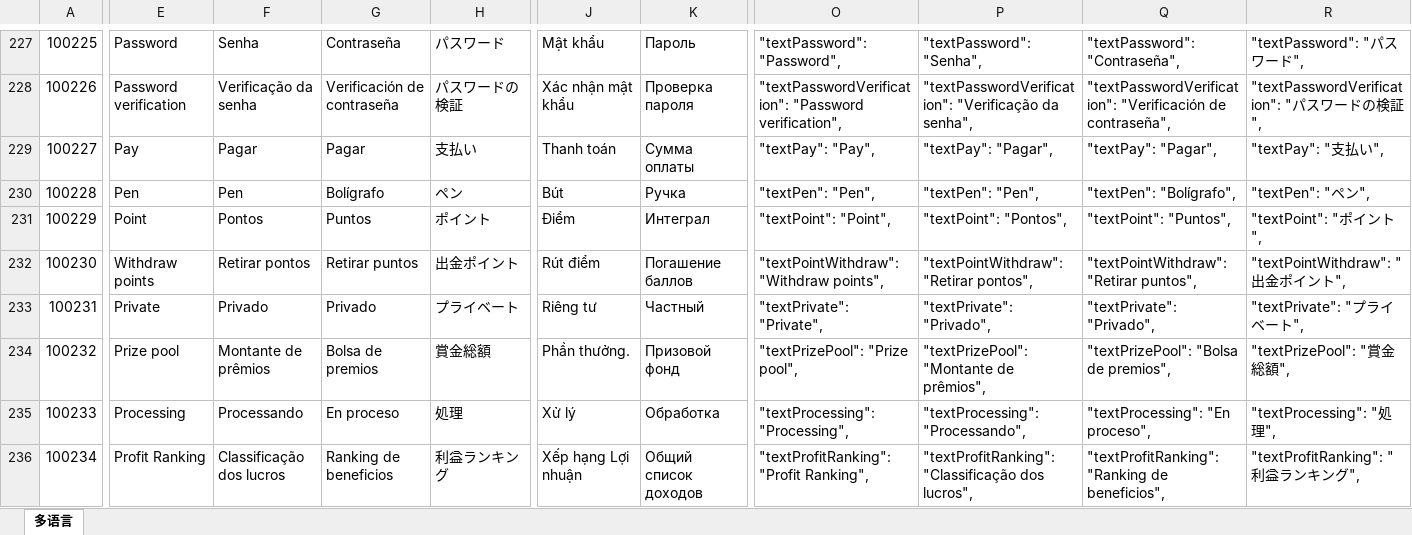
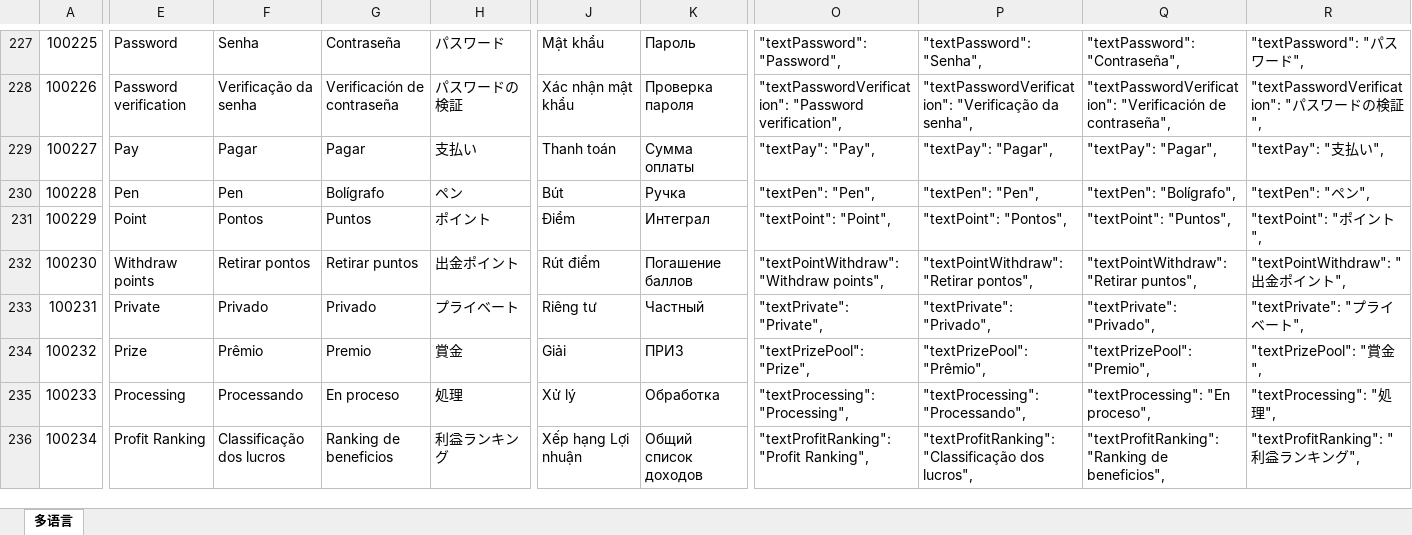
Before and after one commit to liujianyu57/socrates-lang, an Excel workbook: 多语言表.xlsm, sheet 多语言, drawn as a sheet; only a part is shown, gaps mark what is left out; values as stored, in another font and other column widths than the file's, no borders; charts and pictures and conditional formats not drawn; the diff covers the shown part only; the diff names each change by its address in the sheet, - before the commit and + after, or states it on an @@ line.

```diff
--- a/多语言表.xlsm (sheet 多语言)
+++ b/多语言表.xlsm (sheet 多语言)
-E234: Prize pool
+E234: Prize
-F234: Montante de prêmios
+F234: Prêmio
-G234: Bolsa de premios
+G234: Premio
-H234: 賞金総額
+H234: 賞金
-J234: Phần thưởng.
+J234: Giải
-K234: Призовой фонд
+K234: ПРИЗ
-O234: "textPrizePool": "Prize pool",
+O234: "textPrizePool": "Prize",
-P234: "textPrizePool": "Montante de prêmios",
+P234: "textPrizePool": "Prêmio",
-Q234: "textPrizePool": "Bolsa de premios",
+Q234: "textPrizePool": "Premio",
-R234: "textPrizePool": "賞金総額",
+R234: "textPrizePool": "賞金",
```
Also changed, not shown: 2 edited cells elsewhere in this sheet, 6 other files.
